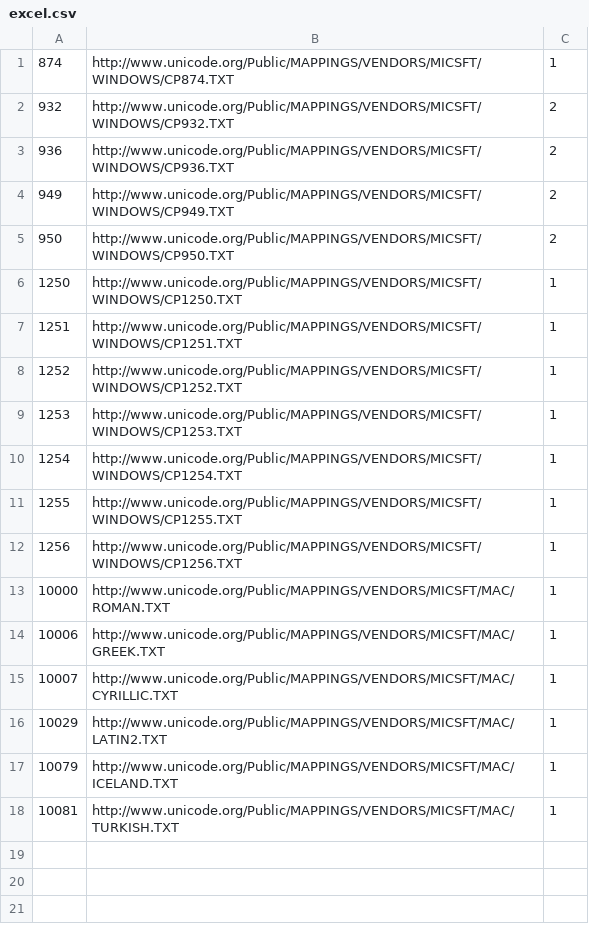
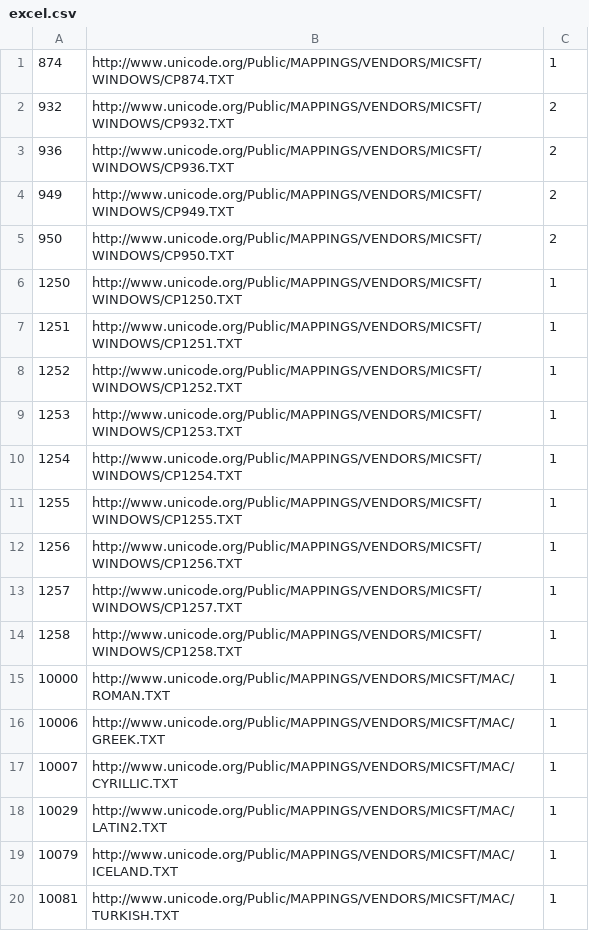
Before and after one commit to SheetJS/js-codepage, a CSV file: excel.csv, drawn as a sheet; the diff names each change by its address in the sheet, - before the commit and + after, or states it on an @@ line.

Commit message:
version bump 1.3.4: more codepages
- added codepage 21027 (generated from NLS)
- unicode decoders skip BOM
- codepage command line tool -B writes bom
- version number added to scripts
- codepages 1257/1258 added to cpexcel

```diff
--- a/excel.csv
+++ b/excel.csv
+row 13: 1257 | http://www.unicode.org/Public/MAPPINGS/VENDORS/MICSFT/WINDOWS/CP1257.TXT | 1
+row 14: 1258 | http://www.unicode.org/Public/MAPPINGS/VENDORS/MICSFT/WINDOWS/CP1258.TXT | 1
```
Also changed, not shown: pages.csv, 20 other files.
